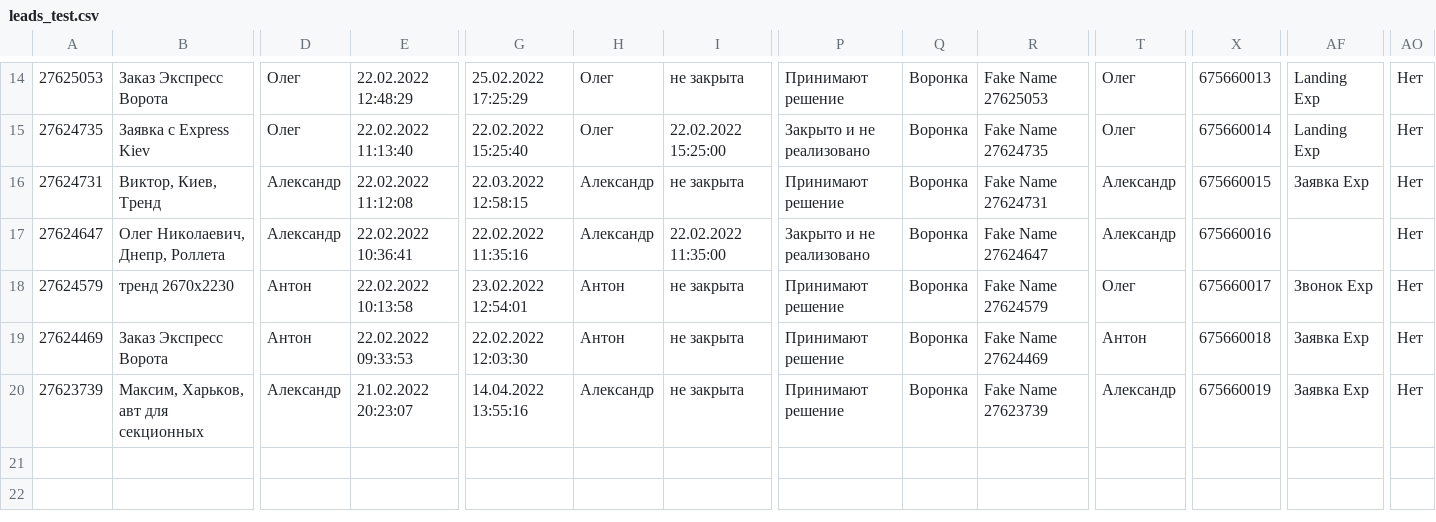
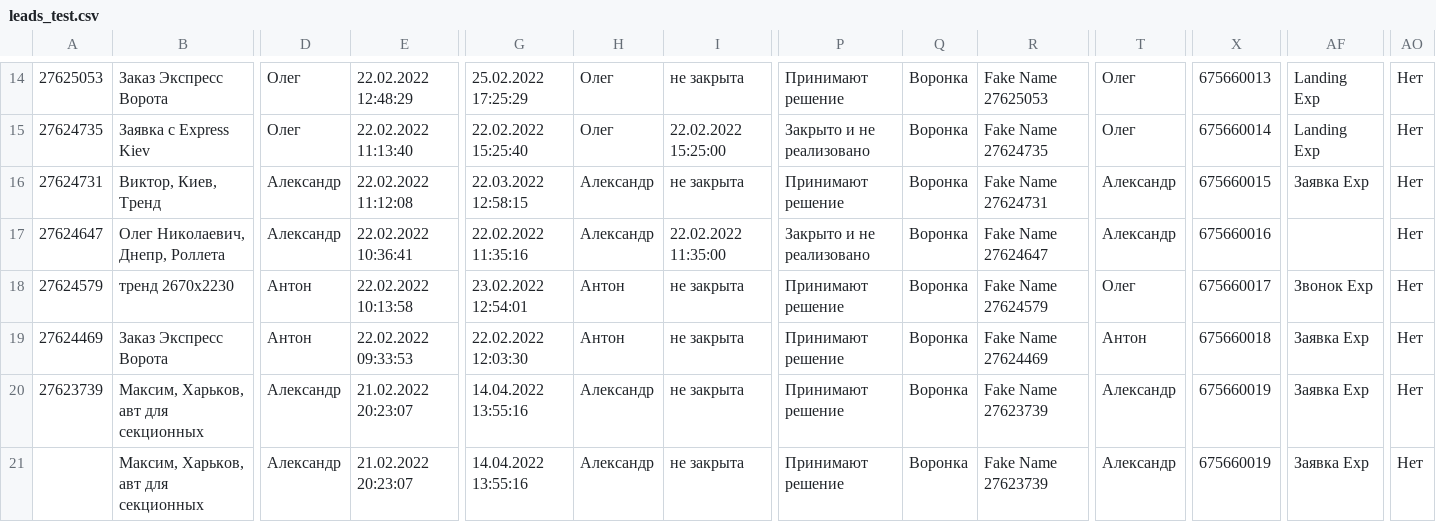
Before and after one commit to hromov/amoimport, a CSV file: test_files/leads_test.csv, drawn as a sheet; only a part is shown, gaps mark what is left out; rows hold the shown columns only; the diff names each change by its address in the sheet, - before the commit and + after, or states it on an @@ line.

```diff
--- a/test_files/leads_test.csv
+++ b/test_files/leads_test.csv
+row 21:  | Максим, Харьков, авт для секционных | Александр | 21.02.2022 20:23:07 | 14.04.2022 13:55:16 | Александр | не закрыта | Принимают решение | Воронка | Fake Name 27623739 | Александр | 675660019 | Заявка Exp | Нет
```
Also changed, not shown: 3 other files.
